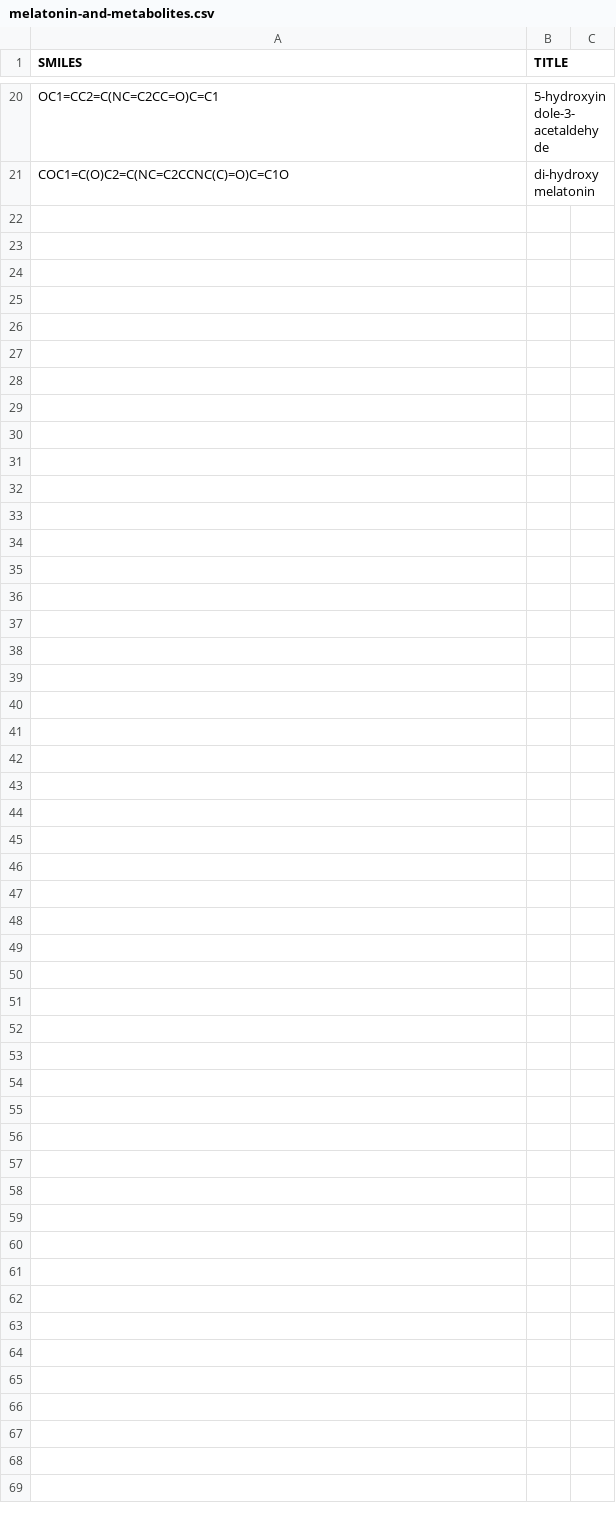
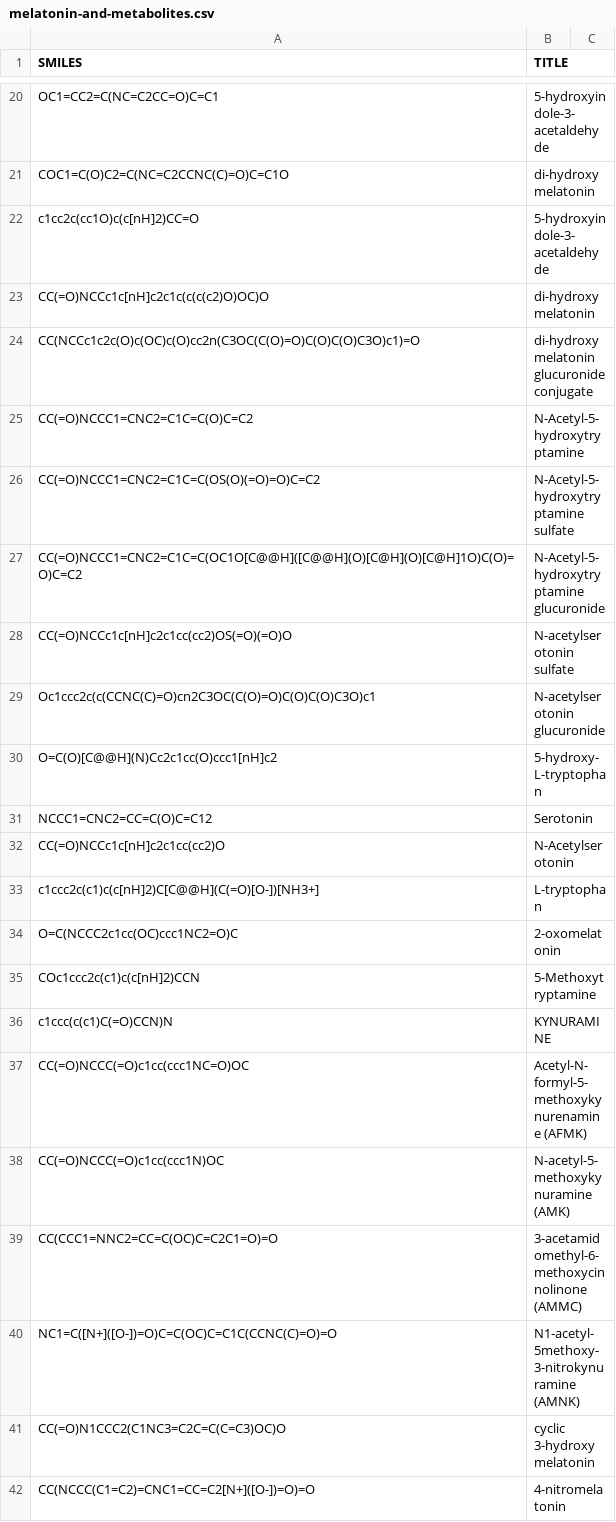
Before and after one commit to FoldingAtHome/covid-moonshot, a CSV file: molecules/melatonin-and-metabolites.csv, drawn as a sheet; only a part is shown, gaps mark what is left out; the diff names each change by its address in the sheet, - before the commit and + after, or states it on an @@ line.

Commit message:
Update COVID Moonshot compounds list

```diff
--- a/molecules/melatonin-and-metabolites.csv
+++ b/molecules/melatonin-and-metabolites.csv
+row 22: c1cc2c(cc1O)c(c[nH]2)CC=O | 5-hydroxyindole-3-acetaldehyde
+row 23: CC(=O)NCCc1c[nH]c2c1c(c(c(c2)O)OC)O | di-hydroxymelatonin
+row 24: CC(NCCc1c2c(O)c(OC)c(O)cc2n(C3OC(C(O)=O)C(O)C(O)C3O)c1)=O | di-hydroxymelatonin glucuronide conjugate
+row 25: CC(=O)NCCC1=CNC2=C1C=C(O)C=C2 | N-Acetyl-5-hydroxytryptamine
+row 26: CC(=O)NCCC1=CNC2=C1C=C(OS(O)(=O)=O)C=C2 | N-Acetyl-5-hydroxytryptamine sulfate
+row 27: CC(=O)NCCC1=CNC2=C1C=C(OC1O[C@@H]([C@@H](O)[C@H](O)[C@H]1O)C(O)=O)C=C2 | N-Acetyl-5-hydroxytryptamine glucuronide
+row 28: CC(=O)NCCc1c[nH]c2c1cc(cc2)OS(=O)(=O)O | N-acetylserotonin sulfate
+row 29: Oc1ccc2c(c(CCNC(C)=O)cn2C3OC(C(O)=O)C(O)C(O)C3O)c1 | N-acetylserotonin glucuronide
+row 30: O=C(O)[C@@H](N)Cc2c1cc(O)ccc1[nH]c2 | 5-hydroxy-L-tryptophan
+row 31: NCCC1=CNC2=CC=C(O)C=C12 | Serotonin
+row 32: CC(=O)NCCc1c[nH]c2c1cc(cc2)O | N-Acetylserotonin
+row 33: c1ccc2c(c1)c(c[nH]2)C[C@@H](C(=O)[O-])[NH3+] | L-tryptophan
+row 34: O=C(NCCC2c1cc(OC)ccc1NC2=O)C | 2-oxomelatonin
+row 35: COc1ccc2c(c1)c(c[nH]2)CCN | 5-Methoxytryptamine
+row 36: c1ccc(c(c1)C(=O)CCN)N | KYNURAMINE
+row 37: CC(=O)NCCC(=O)c1cc(ccc1NC=O)OC | Acetyl-N-formyl-5-methoxykynurenamine (AFMK)
+row 38: CC(=O)NCCC(=O)c1cc(ccc1N)OC | N-acetyl-5-methoxykynuramine (AMK)
+row 39: CC(CCC1=NNC2=CC=C(OC)C=C2C1=O)=O | 3-acetamidomethyl-6-methoxycinnolinone (AMMC)
+row 40: NC1=C([N+]([O-])=O)C=C(OC)C=C1C(CCNC(C)=O)=O | N1-acetyl-5methoxy-3-nitrokynuramine (AMNK)
+row 41: CC(=O)N1CCC2(C1NC3=C2C=C(C=C3)OC)O | cyclic 3-hydroxymelatonin
+row 42: CC(NCCC(C1=C2)=CNC1=CC=C2[N+]([O-])=O)=O | 4-nitromelatonin
```
Also changed, not shown: 8 other files.
